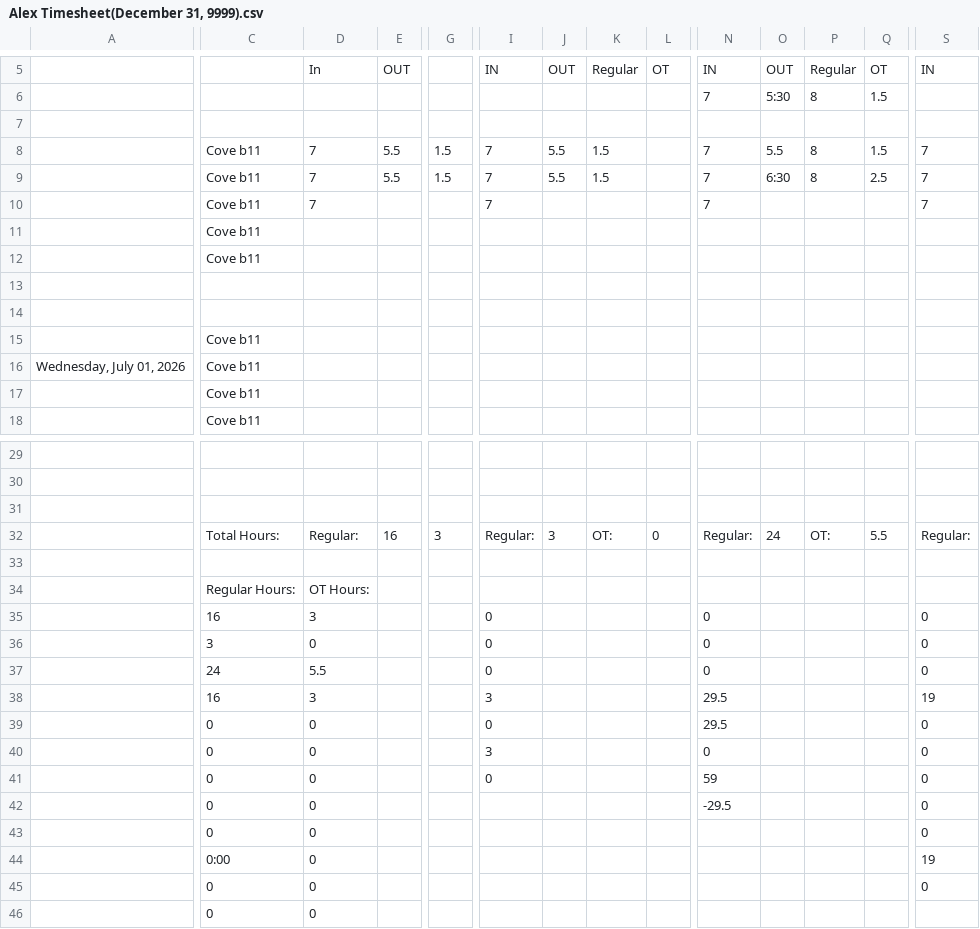
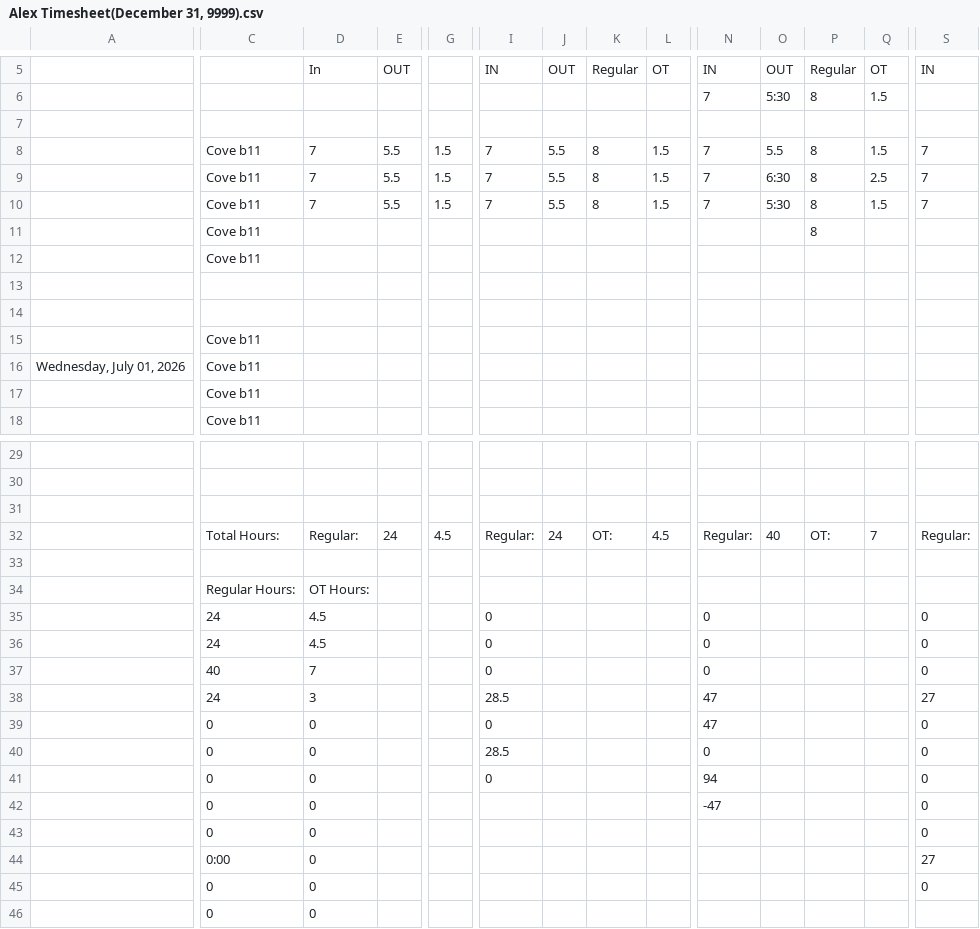
Before and after one commit to lyndon-weber-LLC/headcount-dashboard, a CSV file: data/live/Alex Timesheet(December 31, 9999).csv, drawn as a sheet; only a part is shown, gaps mark what is left out; removed rows and columns are numbered as before the commit, all else as after; rows hold the shown columns only; the diff covers the shown part only; the diff names each change by its address in the sheet, - before the commit and + after, or states it on an @@ line.

```diff
--- a/data/live/Alex Timesheet(December 31, 9999).csv
+++ b/data/live/Alex Timesheet(December 31, 9999).csv
-K8:K9: 1.5
+K8:K9: 8
-L8:L9: (empty)
+L8:L9: 1.5
-row 10:  | Cove b11 | 7 |  |  | 7 |  |  |  | 7 |  |  |  | 7
+row 10:  | Cove b11 | 7 | 5.5 | 1.5 | 7 | 5.5 | 8 | 1.5 | 7 | 5:30 | 8 | 1.5 | 7
-P11: (empty)
+P11: 8
-E32: 16
+E32: 24
-G32: 3
+G32: 4.5
-J32: 3
+J32: 24
-L32: 0
+L32: 4.5
-O32: 24
+O32: 40
-Q32: 5.5
+Q32: 7
-C35: 16
+C35: 24
-D35: 3
+D35: 4.5
-C36: 3
+C36: 24
-D36: 0
+D36: 4.5
-C37: 24
+C37: 40
-D37: 5.5
+D37: 7
-C38: 16
+C38: 24
-I38: 3
+I38: 28.5
-N38:N39: 29.5
+N38:N39: 47
-S38: 19
+S38: 27
-I40: 3
+I40: 28.5
-N41: 59
+N41: 94
-N42: -29.5
+N42: -47
-S44: 19
+S44: 27
```
Also changed, not shown: 1 edited cell elsewhere in this file, data/live/Carlisle Timesheet(December 31, 9999).csv, data/live/Chad Hjemeland Timesheet(December 31, 9999).csv, 8 other files.
